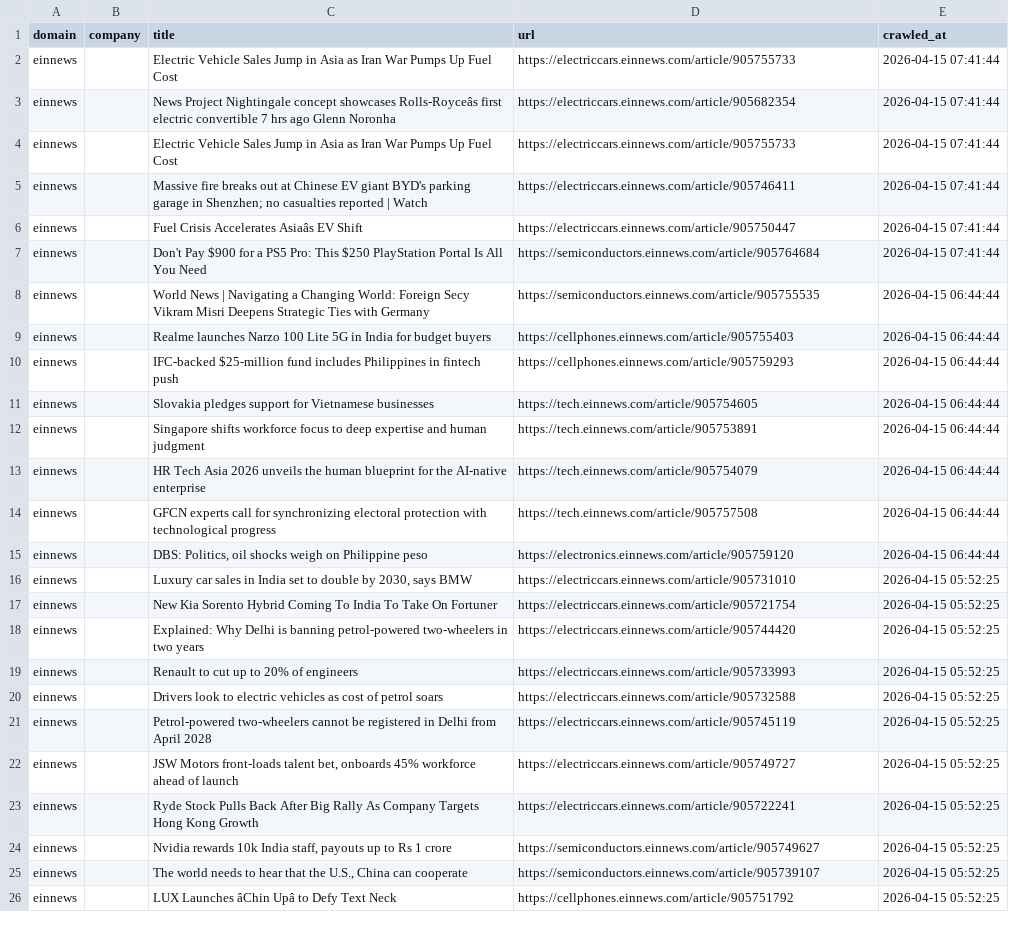
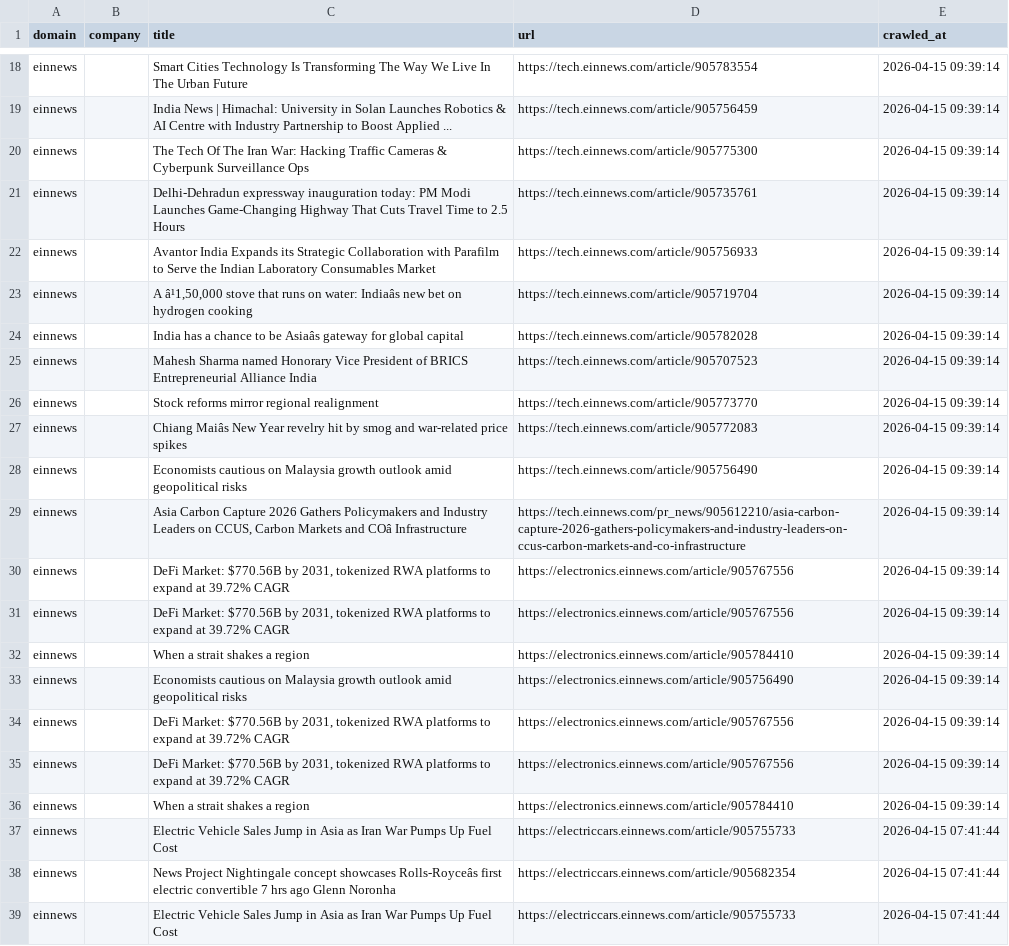
Before and after one commit to levelupup/news_crawler, a CSV file: data/einnews.csv, drawn as a sheet; only a part is shown, gaps mark what is left out; the shorter side is filled out with more unchanged rows; the diff covers the shown part only; the diff names each change by its address in the sheet, - before the commit and + after, or states it on an @@ line.

```diff
--- a/data/einnews.csv
+++ b/data/einnews.csv
+row 18: einnews |  | Smart Cities Technology Is Transforming The Way We Live In The Urban Future | https://tech.einnews.com/article/905783554 | 2026-04-15 09:39:14
+row 19: einnews |  | India News | Himachal: University in Solan Launches Robotics & AI Centre with Industry Partnership to Boost Applied ... | https://tech.einnews.com/article/905756459 | 2026-04-15 09:39:14
+row 20: einnews |  | The Tech Of The Iran War: Hacking Traffic Cameras & Cyberpunk Surveillance Ops | https://tech.einnews.com/article/905775300 | 2026-04-15 09:39:14
+row 21: einnews |  | Delhi-Dehradun expressway inauguration today: PM Modi Launches Game-Changing Highway That Cuts Travel Time to 2.5 Hours | https://tech.einnews.com/article/905735761 | 2026-04-15 09:39:14
+row 22: einnews |  | Avantor India Expands its Strategic Collaboration with Parafilm to Serve the Indian Laboratory Consumables Market | https://tech.einnews.com/article/905756933 | 2026-04-15 09:39:14
+row 23: einnews |  | A â¹1,50,000 stove that runs on water: Indiaâs new bet on hydrogen cooking | https://tech.einnews.com/article/905719704 | 2026-04-15 09:39:14
+row 24: einnews |  | India has a chance to be Asiaâs gateway for global capital | https://tech.einnews.com/article/905782028 | 2026-04-15 09:39:14
+row 25: einnews |  | Mahesh Sharma named Honorary Vice President of BRICS Entrepreneurial Alliance India | https://tech.einnews.com/article/905707523 | 2026-04-15 09:39:14
+row 26: einnews |  | Stock reforms mirror regional realignment | https://tech.einnews.com/article/905773770 | 2026-04-15 09:39:14
+row 27: einnews |  | Chiang Maiâs New Year revelry hit by smog and war-related price spikes | https://tech.einnews.com/article/905772083 | 2026-04-15 09:39:14
+row 28: einnews |  | Economists cautious on Malaysia growth outlook amid geopolitical risks | https://tech.einnews.com/article/905756490 | 2026-04-15 09:39:14
+row 29: einnews |  | Asia Carbon Capture 2026 Gathers Policymakers and Industry Leaders on CCUS, Carbon Markets and COâ Infrastructure | https://tech.einnews.com/pr_news/905612210/asia-carbon-capture-2026-gathers-policymakers-and-industry-leaders-on-ccus-carbon-markets-and-co-infrastructure | 2026-04-15 09:39:14
+row 30: einnews |  | DeFi Market: $770.56B by 2031, tokenized RWA platforms to expand at 39.72% CAGR | https://electronics.einnews.com/article/905767556 | 2026-04-15 09:39:14
+row 31: einnews |  | DeFi Market: $770.56B by 2031, tokenized RWA platforms to expand at 39.72% CAGR | https://electronics.einnews.com/article/905767556 | 2026-04-15 09:39:14
+row 32: einnews |  | When a strait shakes a region | https://electronics.einnews.com/article/905784410 | 2026-04-15 09:39:14
+row 33: einnews |  | Economists cautious on Malaysia growth outlook amid geopolitical risks | https://electronics.einnews.com/article/905756490 | 2026-04-15 09:39:14
+row 34: einnews |  | DeFi Market: $770.56B by 2031, tokenized RWA platforms to expand at 39.72% CAGR | https://electronics.einnews.com/article/905767556 | 2026-04-15 09:39:14
+row 35: einnews |  | DeFi Market: $770.56B by 2031, tokenized RWA platforms to expand at 39.72% CAGR | https://electronics.einnews.com/article/905767556 | 2026-04-15 09:39:14
+row 36: einnews |  | When a strait shakes a region | https://electronics.einnews.com/article/905784410 | 2026-04-15 09:39:14
```
Also changed, not shown: 16 added rows elsewhere in this file, data/36kr.csv, data/economictimes.csv, 24 other files.
